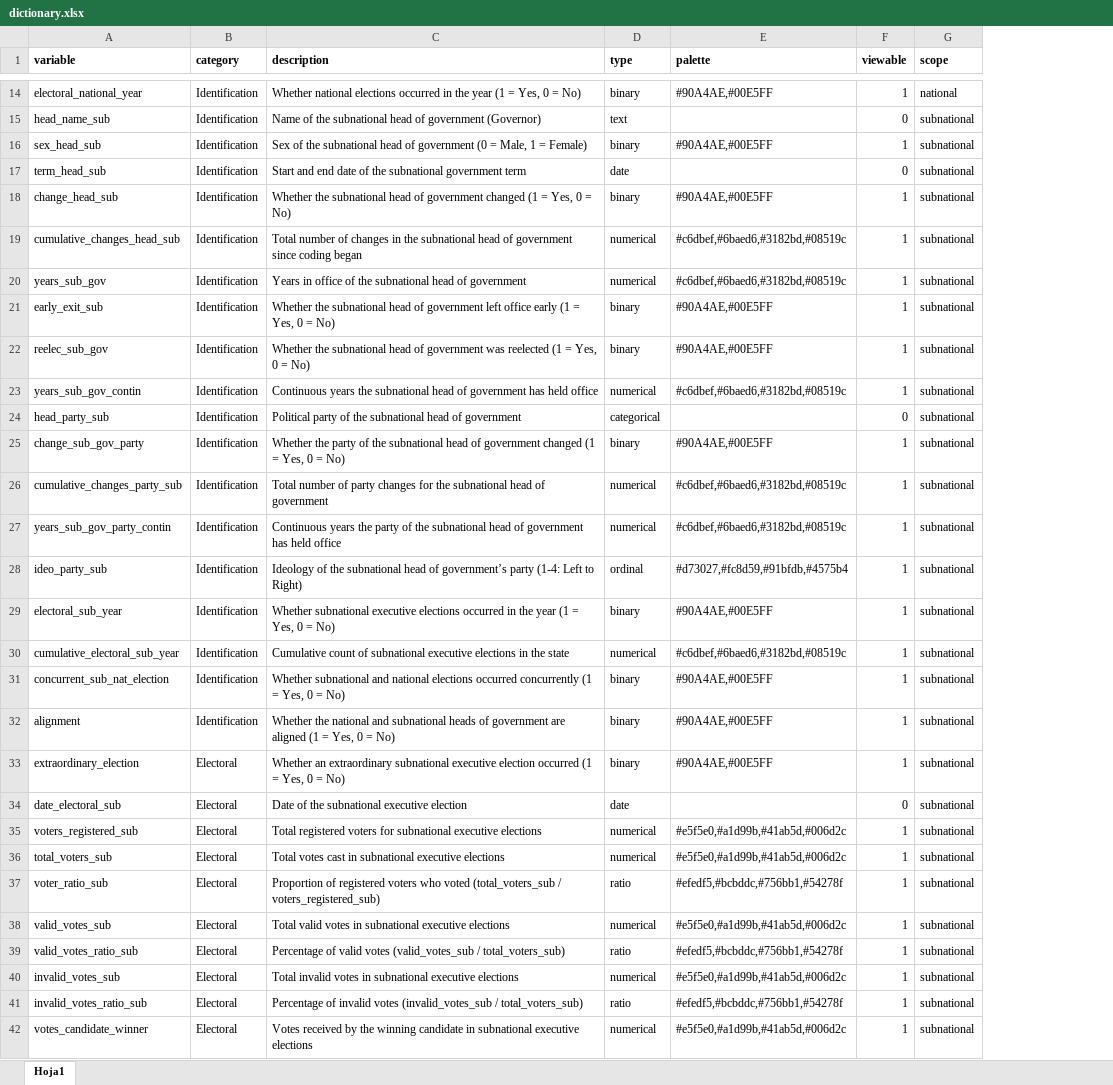
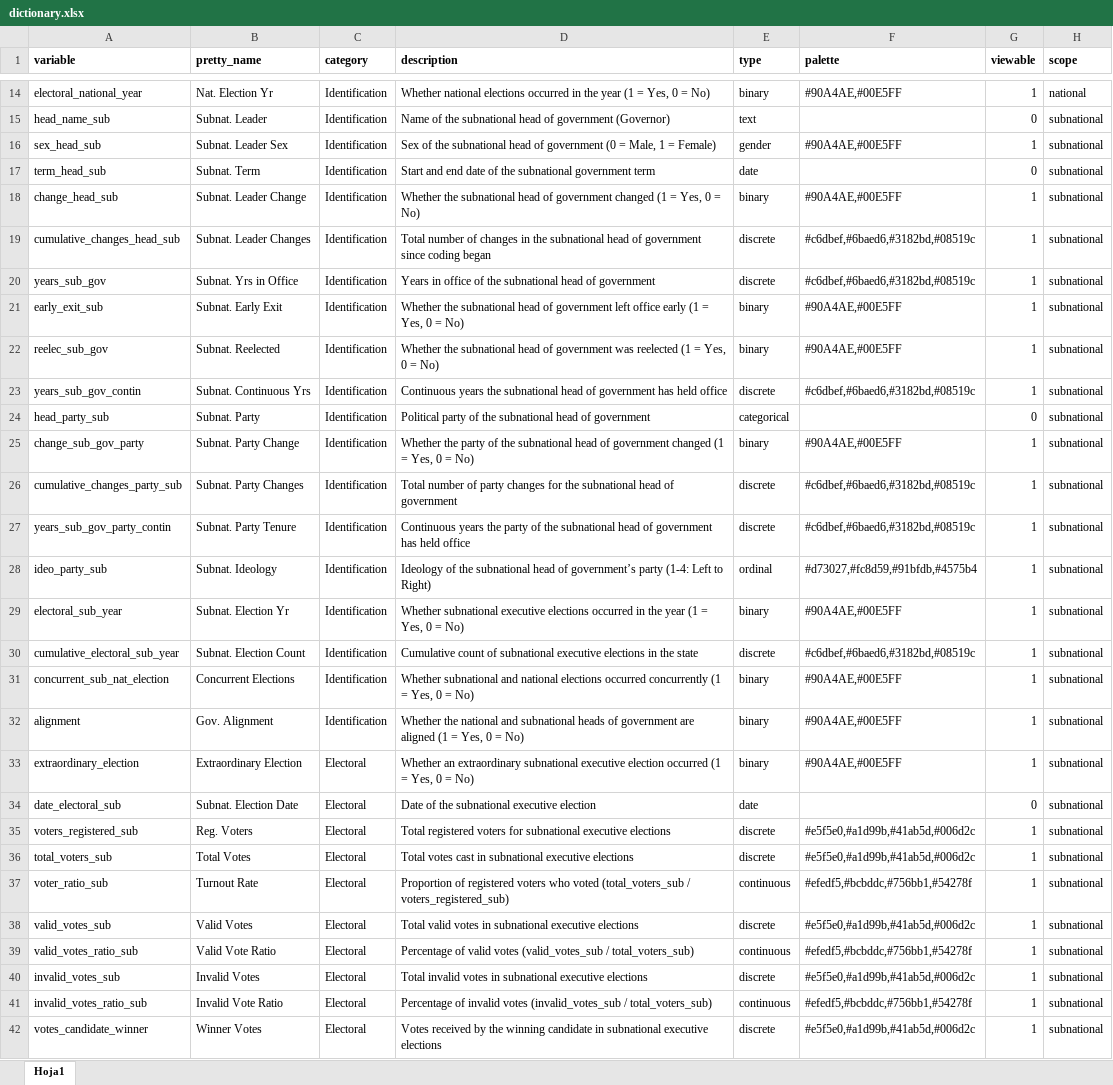
Before and after one commit to fsotoj/subnational_gov, an Excel workbook: data/dictionary.xlsx, sheet Hoja1, drawn as a sheet; only a part is shown, gaps mark what is left out; values as stored, in another font and other column widths than the file's, no borders; addresses are those after the commit; the diff covers the shown part only; the diff names each change by its address in the sheet, - before the commit and + after, or states it on an @@ line.

```diff
--- a/data/dictionary.xlsx (sheet Hoja1)
+++ b/data/dictionary.xlsx (sheet Hoja1)
+column B (pretty_name), rows 14-42: Nat. Election Yr | Subnat. Leader | Subnat. Leader Sex | Subnat. Term | Subnat. Leader Change | Subnat. Leader Changes | Subnat. Yrs in Office | Subnat. Early Exit | Subnat. Reelected | Subnat. Continuous Yrs | Subnat. Party | Subnat. Party Change | Subnat. Party Changes | Subnat. Party Tenure | Subnat. Ideology | Subnat. Election Yr | Subnat. Election Count | Concurrent Elections | Gov. Alignment | Extraordinary Election | Subnat. Election Date | Reg. Voters | Total Votes | Turnout Rate | Valid Votes | Valid Vote Ratio | Invalid Votes | Invalid Vote Ratio | Winner Votes
-E16 (type): binary
+E16 (type): gender
-E19:E20 (type): numerical
+E19:E20 (type): discrete
-E23 (type): numerical
+E23 (type): discrete
-E26:E27 (type): numerical
+E26:E27 (type): discrete
-E30 (type): numerical
+E30 (type): discrete
-E35:E36 (type): numerical
+E35:E36 (type): discrete
-E37 (type): ratio
+E37 (type): continuous
-E38 (type): numerical
+E38 (type): discrete
-E39 (type): ratio
+E39 (type): continuous
-E40 (type): numerical
+E40 (type): discrete
-E41 (type): ratio
+E41 (type): continuous
-E42 (type): numerical
+E42 (type): discrete
```
Also changed, not shown: 42 edited cells elsewhere in this sheet, 5 other files.
